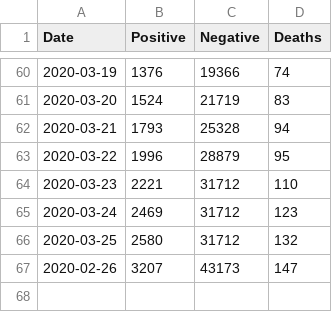
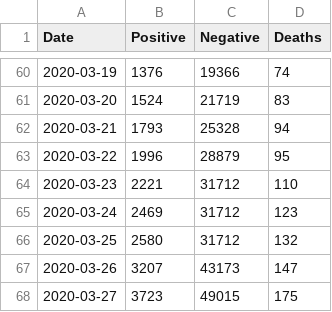
Before and after one commit to kendrickhang/wa-covid-19, a CSV file: summary-data.csv, drawn as a sheet; only a part is shown, gaps mark what is left out.

Commit message:
Updated data for 2020-03-27

```diff
--- a/summary-data.csv
+++ b/summary-data.csv
@@ -66,2 +66,3 @@ Date,Positive,Negative,Deaths
 2020-03-25,2580,31712,132
-2020-02-26,3207,43173,147
+2020-03-26,3207,43173,147
+2020-03-27,3723,49015,175
```
Also changed, not shown: 1 other file.
